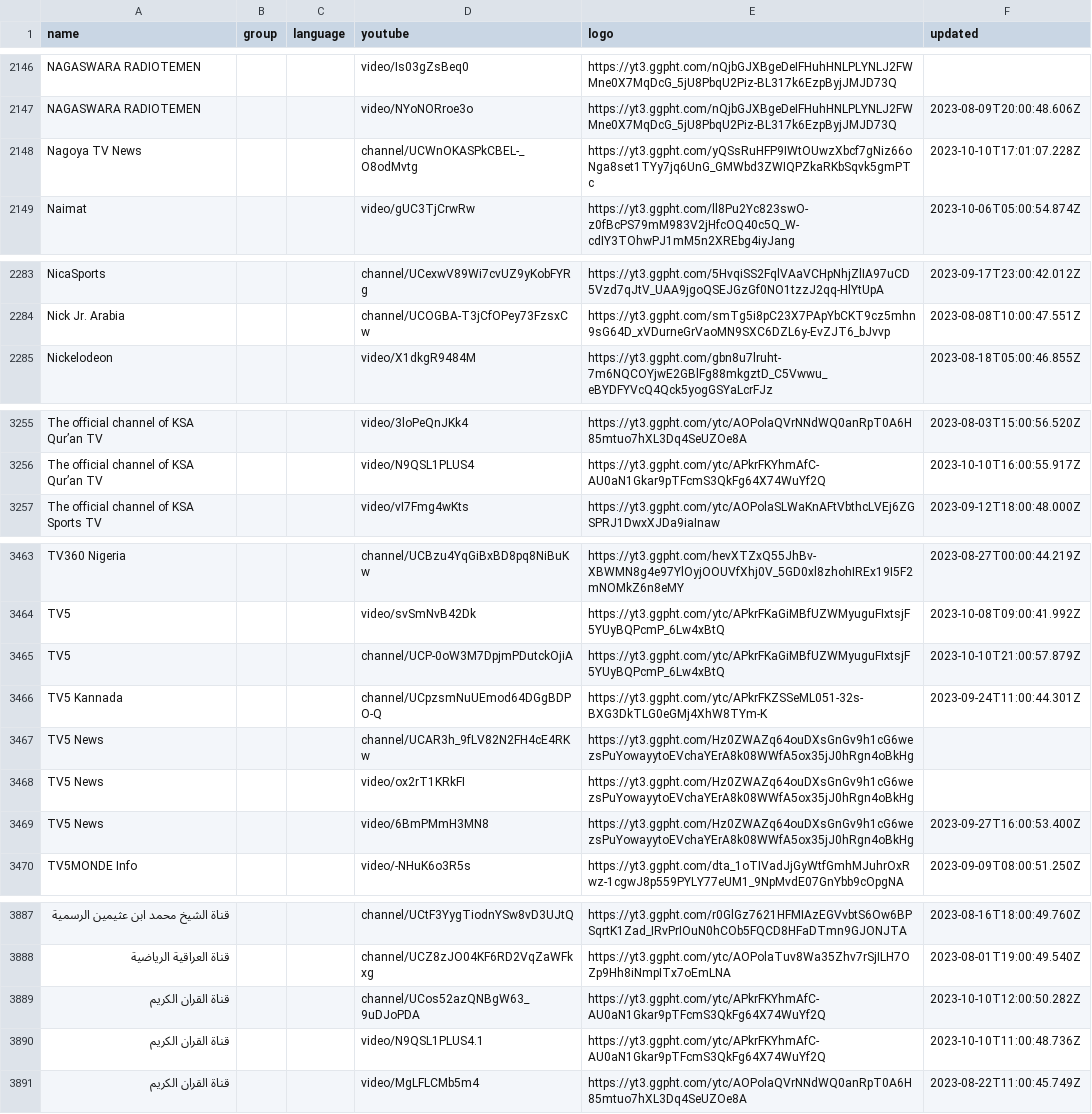
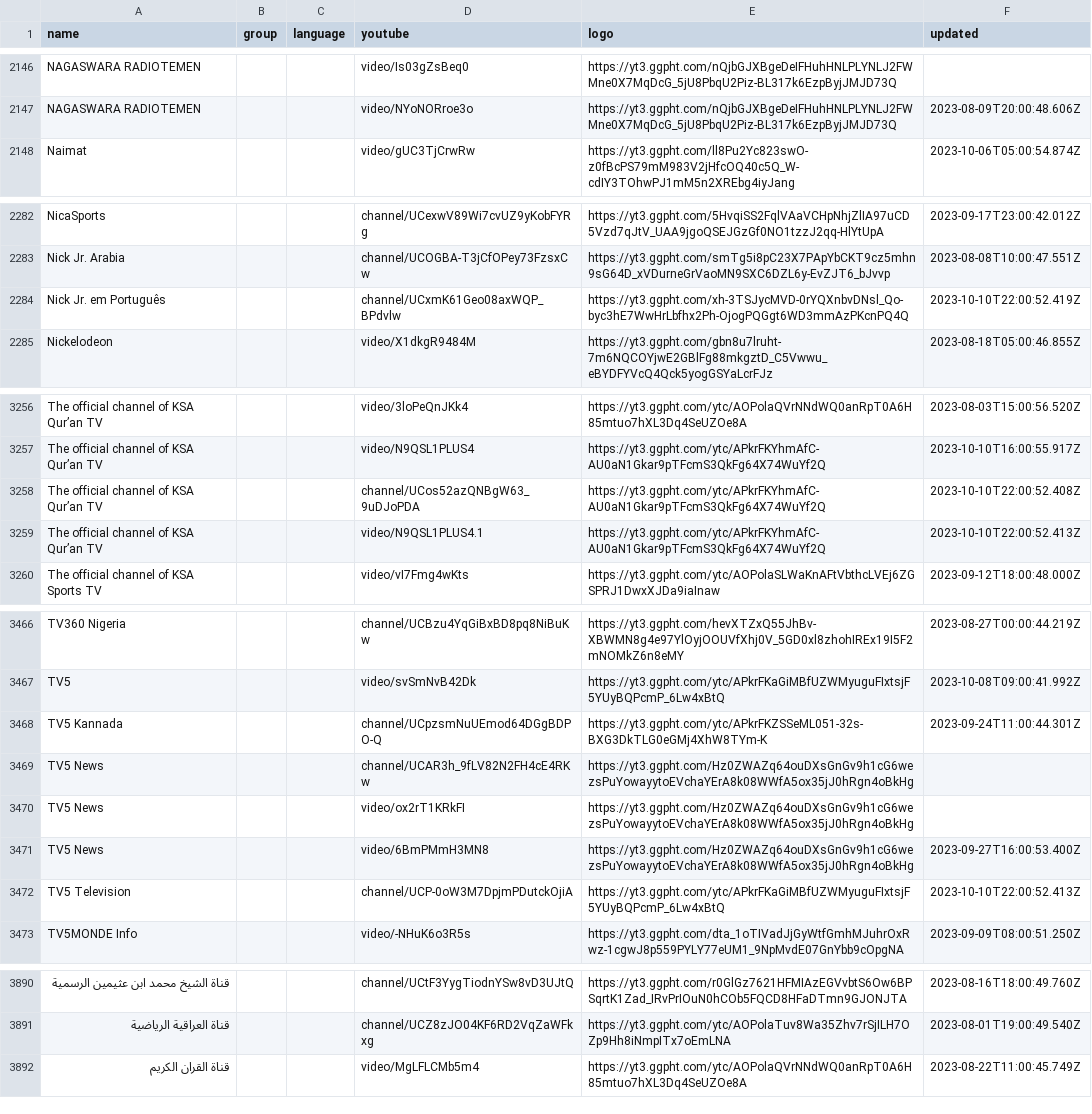
Before and after one commit to Navezjt/Navez-ST, a CSV file: channels.csv, drawn as a sheet; only a part is shown, gaps mark what is left out; removed rows and columns are numbered as before the commit, all else as after; the diff covers the shown part only; the diff names each change by its address in the sheet, - before the commit and + after, or states it on an @@ line.

```diff
--- a/channels.csv
+++ b/channels.csv
-row 2148: Nagoya TV News |  |  | channel/UCWnOKASPkCBEL-_O8odMvtg | https://yt3.ggpht.com/yQSsRuHFP9IWtOUwzXbcf7gNiz66oNga8set1TYy7jq6UnG_GMWbd3ZWIQPZkaRKbSqvk5gmPTc | 2023-10-10T17:01:07.228Z
+row 2284: Nick Jr. em Português |  |  | channel/UCxmK61Geo08axWQP_BPdvlw | https://yt3.ggpht.com/xh-3TSJycMVD-0rYQXnbvDNsl_Qo-byc3hE7WwHrLbfhx2Ph-OjogPQGgt6WD3mmAzPKcnPQ4Q | 2023-10-10T22:00:52.419Z
+row 3258: The official channel of KSA Qur’an TV |  |  | channel/UCos52azQNBgW63_9uDJoPDA | https://yt3.ggpht.com/ytc/APkrFKYhmAfC-AU0aN1Gkar9pTFcmS3QkFg64X74WuYf2Q | 2023-10-10T22:00:52.408Z
+row 3259: The official channel of KSA Qur’an TV |  |  | video/N9QSL1PLUS4.1 | https://yt3.ggpht.com/ytc/APkrFKYhmAfC-AU0aN1Gkar9pTFcmS3QkFg64X74WuYf2Q | 2023-10-10T22:00:52.413Z
-row 3465: TV5 |  |  | channel/UCP-0oW3M7DpjmPDutckOjiA | https://yt3.ggpht.com/ytc/APkrFKaGiMBfUZWMyuguFIxtsjF5YUyBQPcmP_6Lw4xBtQ | 2023-10-10T21:00:57.879Z
+row 3472: TV5 Television |  |  | channel/UCP-0oW3M7DpjmPDutckOjiA | https://yt3.ggpht.com/ytc/APkrFKaGiMBfUZWMyuguFIxtsjF5YUyBQPcmP_6Lw4xBtQ | 2023-10-10T22:00:52.413Z
-row 3889: قناة القران الكريم |  |  | channel/UCos52azQNBgW63_9uDJoPDA | https://yt3.ggpht.com/ytc/APkrFKYhmAfC-AU0aN1Gkar9pTFcmS3QkFg64X74WuYf2Q | 2023-10-10T12:00:50.282Z
-row 3890: قناة القران الكريم |  |  | video/N9QSL1PLUS4.1 | https://yt3.ggpht.com/ytc/APkrFKYhmAfC-AU0aN1Gkar9pTFcmS3QkFg64X74WuYf2Q | 2023-10-10T11:00:48.736Z
```
Also changed, not shown: 2 added rows and 2 edited cells elsewhere in this file.
